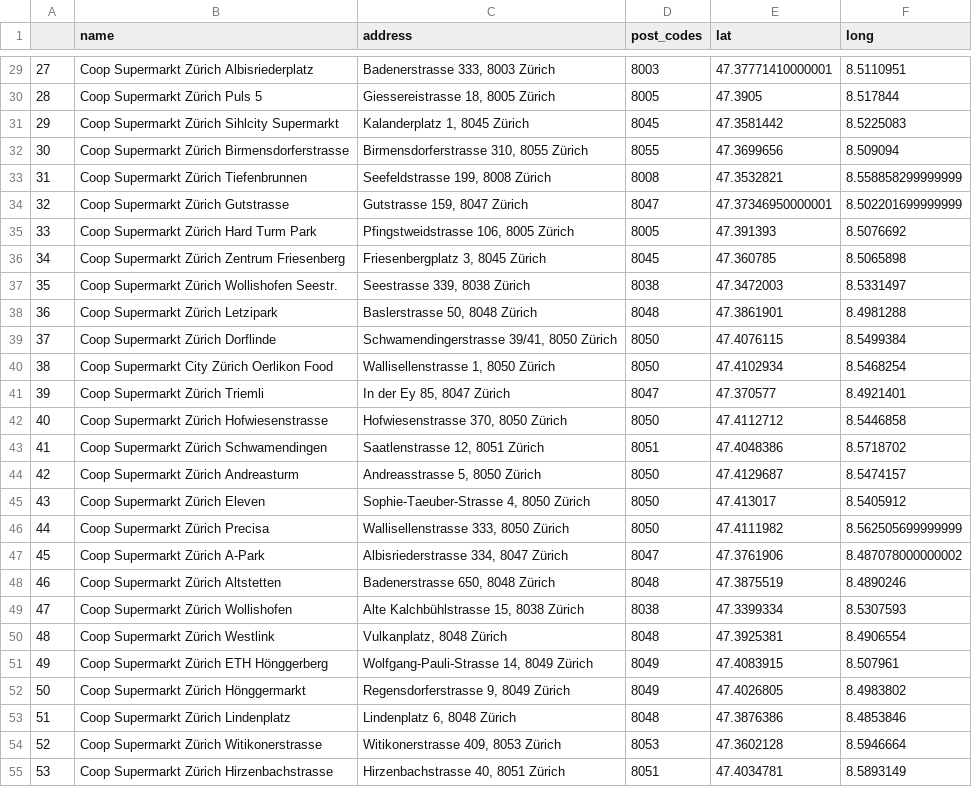
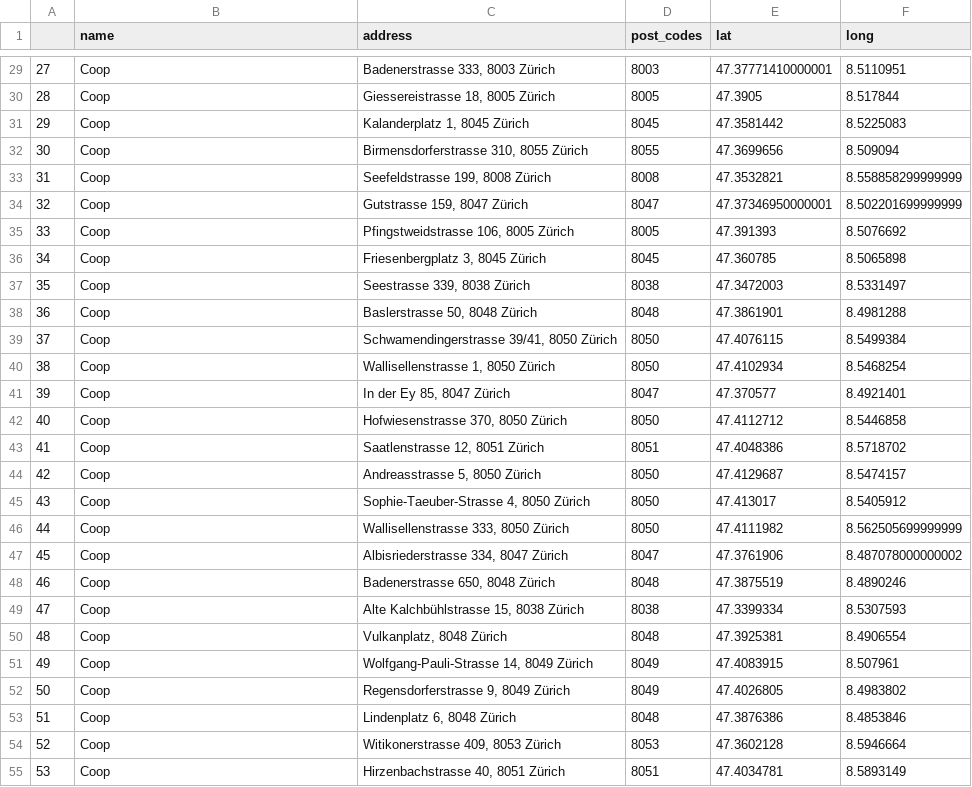
Before and after one commit to alexandraciobica/denner-challenge, a CSV file: data/coop_branches_with_coord.csv, drawn as a sheet; only a part is shown, gaps mark what is left out; the diff covers the shown part only.

```diff
--- a/data/coop_branches_with_coord.csv
+++ b/data/coop_branches_with_coord.csv
@@ -29,27 +29,27 @@
-27,Coop Supermarkt Zürich Albisriederplatz,"Badenerstrasse 333, 8003 Zürich",8003,47.37771410000001,8.5110951
-28,Coop Supermarkt Zürich Puls 5,"Giessereistrasse 18, 8005 Zürich",8005,47.3905,8.517844
-29,Coop Supermarkt Zürich Sihlcity Supermarkt,"Kalanderplatz 1, 8045 Zürich",8045,47.3581442,8.5225083
-30,Coop Supermarkt Zürich Birmensdorferstrasse,"Birmensdorferstrasse 310, 8055 Zürich",8055,47.3699656,8.509094
-31,Coop Supermarkt Zürich Tiefenbrunnen,"Seefeldstrasse 199, 8008 Zürich",8008,47.3532821,8.558858299999999
-32,Coop Supermarkt Zürich Gutstrasse,"Gutstrasse 159, 8047 Zürich",8047,47.37346950000001,8.502201699999999
-33,Coop Supermarkt Zürich Hard Turm Park,"Pfingstweidstrasse 106, 8005 Zürich",8005,47.391393,8.5076692
-34,Coop Supermarkt Zürich Zentrum Friesenberg,"Friesenbergplatz 3, 8045 Zürich",8045,47.360785,8.5065898
-35,Coop Supermarkt Zürich Wollishofen Seestr.,"Seestrasse 339, 8038 Zürich",8038,47.3472003,8.5331497
-36,Coop Supermarkt Zürich Letzipark,"Baslerstrasse 50, 8048 Zürich",8048,47.3861901,8.4981288
-37,Coop Supermarkt Zürich Dorflinde,"Schwamendingerstrasse 39/41, 8050 Zürich",8050,47.4076115,8.5499384
-38,Coop Supermarkt City Zürich Oerlikon Food,"Wallisellenstrasse 1, 8050 Zürich",8050,47.4102934,8.5468254
-39,Coop Supermarkt Zürich Triemli,"In der Ey 85, 8047 Zürich",8047,47.370577,8.4921401
-40,Coop Supermarkt Zürich Hofwiesenstrasse,"Hofwiesenstrasse 370, 8050 Zürich",8050,47.4112712,8.5446858
-41,Coop Supermarkt Zürich Schwamendingen,"Saatlenstrasse 12, 8051 Zürich",8051,47.4048386,8.5718702
-42,Coop Supermarkt Zürich Andreasturm,"Andreasstrasse 5, 8050 Zürich",8050,47.4129687,8.5474157
-43,Coop Supermarkt Zürich Eleven,"Sophie-Taeuber-Strasse 4, 8050 Zürich",8050,47.413017,8.5405912
-44,Coop Supermarkt Zürich Precisa,"Wallisellenstrasse 333, 8050 Zürich",8050,47.4111982,8.562505699999999
-45,Coop Supermarkt Zürich A-Park,"Albisriederstrasse 334, 8047 Zürich",8047,47.3761906,8.487078000000002
-46,Coop Supermarkt Zürich Altstetten,"Badenerstrasse 650, 8048 Zürich",8048,47.3875519,8.4890246
-47,Coop Supermarkt Zürich Wollishofen,"Alte Kalchbühlstrasse 15, 8038 Zürich",8038,47.3399334,8.5307593
-48,Coop Supermarkt Zürich Westlink,"Vulkanplatz, 8048 Zürich",8048,47.3925381,8.4906554
-49,Coop Supermarkt Zürich ETH Hönggerberg,"Wolfgang-Pauli-Strasse 14, 8049 Zürich",8049,47.4083915,8.507961
-50,Coop Supermarkt Zürich Hönggermarkt,"Regensdorferstrasse 9, 8049 Zürich",8049,47.4026805,8.4983802
-51,Coop Supermarkt Zürich Lindenplatz,"Lindenplatz 6, 8048 Zürich",8048,47.3876386,8.4853846
-52,Coop Supermarkt Zürich Witikonerstrasse,"Witikonerstrasse 409, 8053 Zürich",8053,47.3602128,8.5946664
-53,Coop Supermarkt Zürich Hirzenbachstrasse,"Hirzenbachstrasse 40, 8051 Zürich",8051,47.4034781,8.5893149
+27,Coop,"Badenerstrasse 333, 8003 Zürich",8003,47.37771410000001,8.5110951
+28,Coop,"Giessereistrasse 18, 8005 Zürich",8005,47.3905,8.517844
+29,Coop,"Kalanderplatz 1, 8045 Zürich",8045,47.3581442,8.5225083
+30,Coop,"Birmensdorferstrasse 310, 8055 Zürich",8055,47.3699656,8.509094
+31,Coop,"Seefeldstrasse 199, 8008 Zürich",8008,47.3532821,8.558858299999999
+32,Coop,"Gutstrasse 159, 8047 Zürich",8047,47.37346950000001,8.502201699999999
+33,Coop,"Pfingstweidstrasse 106, 8005 Zürich",8005,47.391393,8.5076692
+34,Coop,"Friesenbergplatz 3, 8045 Zürich",8045,47.360785,8.5065898
+35,Coop,"Seestrasse 339, 8038 Zürich",8038,47.3472003,8.5331497
+36,Coop,"Baslerstrasse 50, 8048 Zürich",8048,47.3861901,8.4981288
+37,Coop,"Schwamendingerstrasse 39/41, 8050 Zürich",8050,47.4076115,8.5499384
+38,Coop,"Wallisellenstrasse 1, 8050 Zürich",8050,47.4102934,8.5468254
+39,Coop,"In der Ey 85, 8047 Zürich",8047,47.370577,8.4921401
+40,Coop,"Hofwiesenstrasse 370, 8050 Zürich",8050,47.4112712,8.5446858
+41,Coop,"Saatlenstrasse 12, 8051 Zürich",8051,47.4048386,8.5718702
+42,Coop,"Andreasstrasse 5, 8050 Zürich",8050,47.4129687,8.5474157
+43,Coop,"Sophie-Taeuber-Strasse 4, 8050 Zürich",8050,47.413017,8.5405912
+44,Coop,"Wallisellenstrasse 333, 8050 Zürich",8050,47.4111982,8.562505699999999
+45,Coop,"Albisriederstrasse 334, 8047 Zürich",8047,47.3761906,8.487078000000002
+46,Coop,"Badenerstrasse 650, 8048 Zürich",8048,47.3875519,8.4890246
+47,Coop,"Alte Kalchbühlstrasse 15, 8038 Zürich",8038,47.3399334,8.5307593
+48,Coop,"Vulkanplatz, 8048 Zürich",8048,47.3925381,8.4906554
+49,Coop,"Wolfgang-Pauli-Strasse 14, 8049 Zürich",8049,47.4083915,8.507961
+50,Coop,"Regensdorferstrasse 9, 8049 Zürich",8049,47.4026805,8.4983802
+51,Coop,"Lindenplatz 6, 8048 Zürich",8048,47.3876386,8.4853846
+52,Coop,"Witikonerstrasse 409, 8053 Zürich",8053,47.3602128,8.5946664
+53,Coop,"Hirzenbachstrasse 40, 8051 Zürich",8051,47.4034781,8.5893149
```
Also changed, not shown: 133 edited cells elsewhere in this file, 2 other files.
